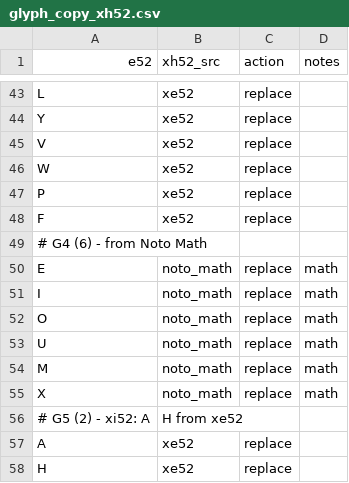
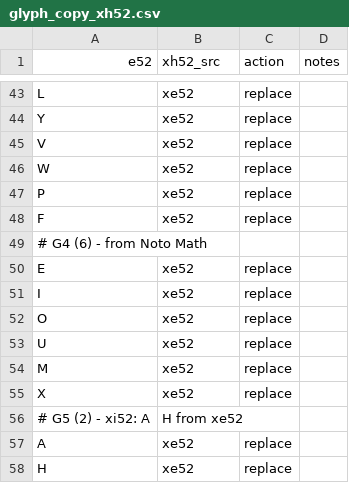
Before and after one commit to zawa8/pff, a CSV file: scripts/xi52py/glyph_copy/glyph_copy_xh52.csv, drawn as a sheet; only a part is shown, gaps mark what is left out.

```diff
--- a/scripts/xi52py/glyph_copy/glyph_copy_xh52.csv
+++ b/scripts/xi52py/glyph_copy/glyph_copy_xh52.csv
@@ -49,8 +49,8 @@ F,xe52,replace,
 # G4 (6) - from Noto Math
-E,noto_math,replace,math
-I,noto_math,replace,math
-O,noto_math,replace,math
-U,noto_math,replace,math
-M,noto_math,replace,math
-X,noto_math,replace,math
+E,xe52,replace,
+I,xe52,replace,
+O,xe52,replace,
+U,xe52,replace,
+M,xe52,replace,
+X,xe52,replace,
 # G5 (2) - xi52: A,H from xe52
```
Also changed, not shown: scripts/xi52py/glyph_copy/glyph_copy_xh38.csv, 1 other file.
